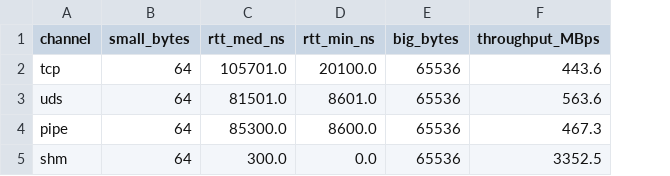
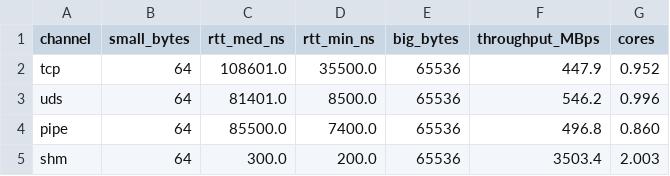
Before and after one commit to aviNaftalis/ipc-shootout, a CSV file: results/ipc.csv, drawn as a sheet; the diff names each change by its address in the sheet, - before the commit and + after, or states it on an @@ line.

```diff
--- a/results/ipc.csv
+++ b/results/ipc.csv
+column G (cores), rows 2-5: 0.952 | 0.996 | 0.860 | 2.003
-C2 (rtt_med_ns): 105701.0
+C2 (rtt_med_ns): 108601.0
-D2 (rtt_min_ns): 20100.0
+D2 (rtt_min_ns): 35500.0
-F2 (throughput_MBps): 443.6
+F2 (throughput_MBps): 447.9
-C3 (rtt_med_ns): 81501.0
+C3 (rtt_med_ns): 81401.0
-D3 (rtt_min_ns): 8601.0
+D3 (rtt_min_ns): 8500.0
-F3 (throughput_MBps): 563.6
+F3 (throughput_MBps): 546.2
-C4 (rtt_med_ns): 85300.0
+C4 (rtt_med_ns): 85500.0
-D4 (rtt_min_ns): 8600.0
+D4 (rtt_min_ns): 7400.0
-F4 (throughput_MBps): 467.3
+F4 (throughput_MBps): 496.8
-D5 (rtt_min_ns): 0.0
+D5 (rtt_min_ns): 200.0
-F5 (throughput_MBps): 3352.5
+F5 (throughput_MBps): 3503.4
```
Also changed, not shown: 8 other files.
